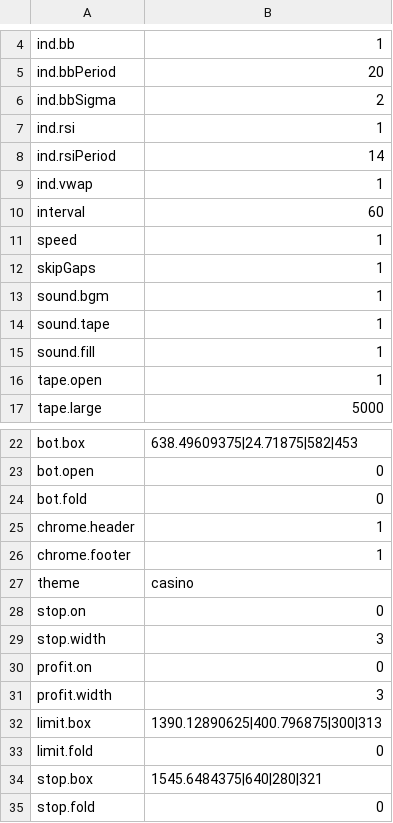
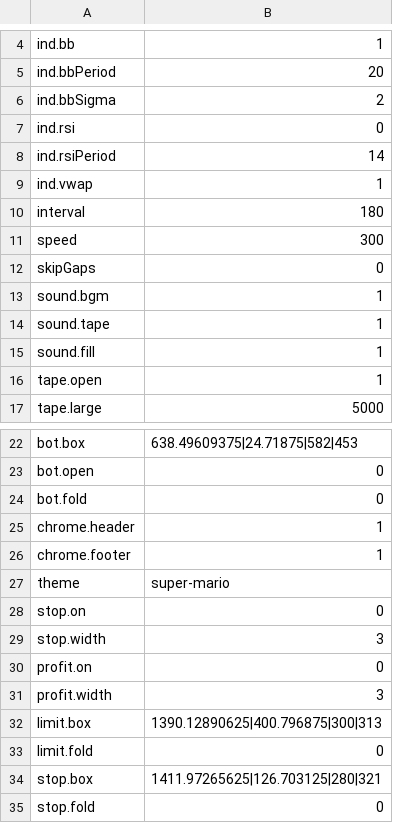
Before and after one commit to syunta1999/local-trade, a CSV file: public/data/challenges/settings.csv, drawn as a sheet; only a part is shown, gaps mark what is left out.

```diff
--- a/public/data/challenges/settings.csv
+++ b/public/data/challenges/settings.csv
@@ -6,8 +6,8 @@ ind.bbPeriod,20
 ind.bbSigma,2
-ind.rsi,1
+ind.rsi,0
 ind.rsiPeriod,14
 ind.vwap,1
-interval,60
-speed,1
-skipGaps,1
+interval,180
+speed,300
+skipGaps,0
 sound.bgm,1
@@ -26,3 +26,3 @@ chrome.header,1
 chrome.footer,1
-theme,casino
+theme,super-mario
 stop.on,0
@@ -33,3 +33,3 @@ limit.box,1390.12890625|400.796875|300|313
 limit.fold,0
-stop.box,1545.6484375|640|280|321
+stop.box,1411.97265625|126.703125|280|321
 stop.fold,0
```
Also changed, not shown: public/data/challenges/challenges.csv, 8 other files.
